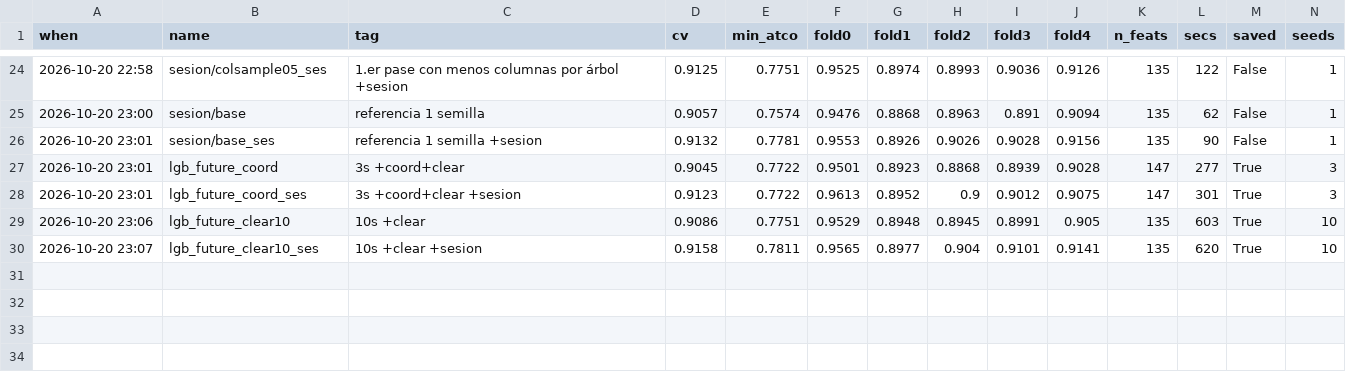
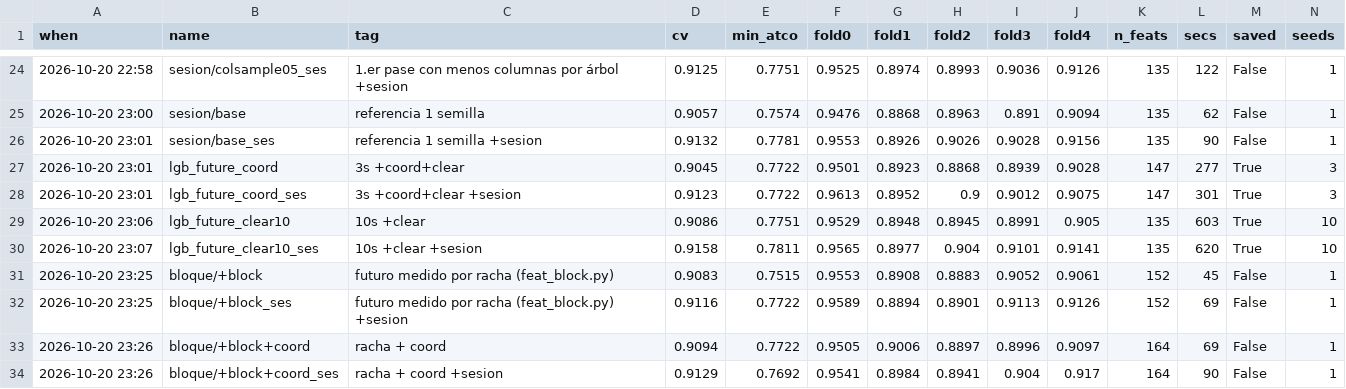
Before and after one commit to T1N8T/FlowDataLab, a CSV file: experiments/lgb_future_runs.csv, drawn as a sheet; only a part is shown, gaps mark what is left out; rows hold the shown columns only; the diff names each change by its address in the sheet, - before the commit and + after, or states it on an @@ line.

```diff
--- a/experiments/lgb_future_runs.csv
+++ b/experiments/lgb_future_runs.csv
+row 31: 2026-10-20 23:25 | bloque/+block | futuro medido por racha (feat_block.py) | 0.9083 | 0.7515 | 0.9553 | 0.8908 | 0.8883 | 0.9052 | 0.9061 | 152 | 45 | False | 1
+row 32: 2026-10-20 23:25 | bloque/+block_ses | futuro medido por racha (feat_block.py) +sesion | 0.9116 | 0.7722 | 0.9589 | 0.8894 | 0.8901 | 0.9113 | 0.9126 | 152 | 69 | False | 1
+row 33: 2026-10-20 23:26 | bloque/+block+coord | racha + coord | 0.9094 | 0.7722 | 0.9505 | 0.9006 | 0.8897 | 0.8996 | 0.9097 | 164 | 69 | False | 1
+row 34: 2026-10-20 23:26 | bloque/+block+coord_ses | racha + coord +sesion | 0.9129 | 0.7692 | 0.9541 | 0.8984 | 0.8941 | 0.904 | 0.917 | 164 | 90 | False | 1
```
Also changed, not shown: 3 other files.
